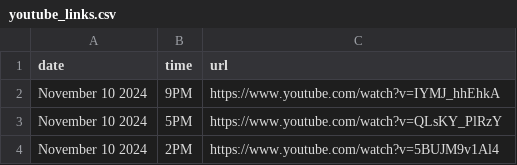
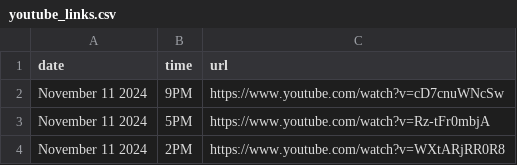
Before and after one commit to David-Monreal/lrsphilippinesofficial, a CSV file: csv/youtube_links.csv, drawn as a sheet.

Commit message:
Update youtube_links.csv

```diff
--- a/csv/youtube_links.csv
+++ b/csv/youtube_links.csv
@@ -1,4 +1,4 @@
 date,time,url
-November 10 2024,9PM,https://www.youtube.com/watch?v=IYMJ_hhEhkA
-November 10 2024,5PM,https://www.youtube.com/watch?v=QLsKY_PlRzY
-November 10 2024,2PM,https://www.youtube.com/watch?v=5BUJM9v1Al4
+November 11 2024,9PM,https://www.youtube.com/watch?v=cD7cnuWNcSw
+November 11 2024,5PM,https://www.youtube.com/watch?v=Rz-tFr0mbjA
+November 11 2024,2PM,https://www.youtube.com/watch?v=WXtARjRR0R8
```
